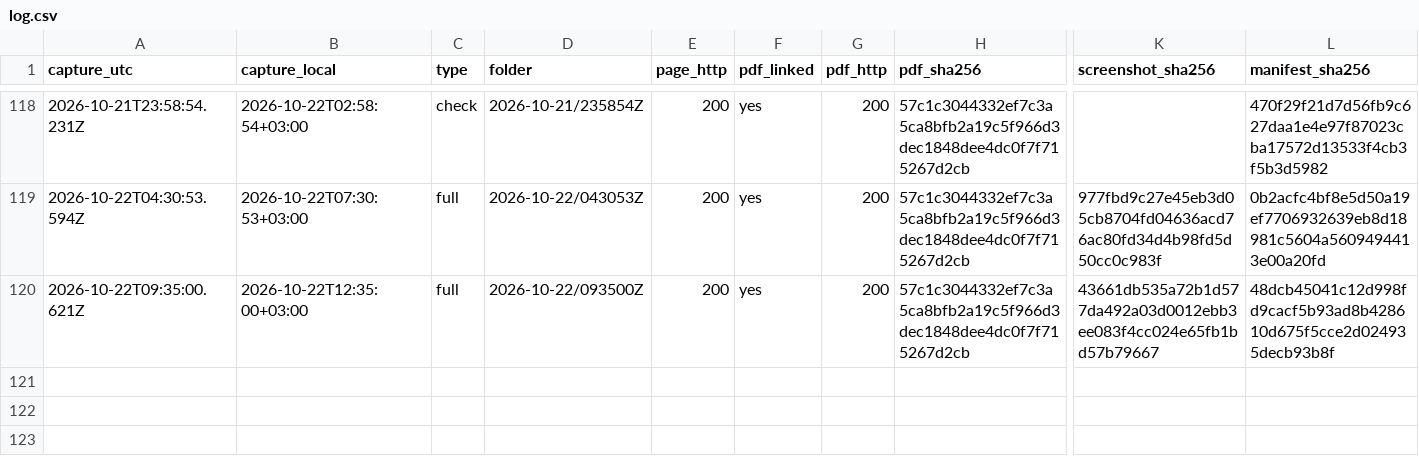
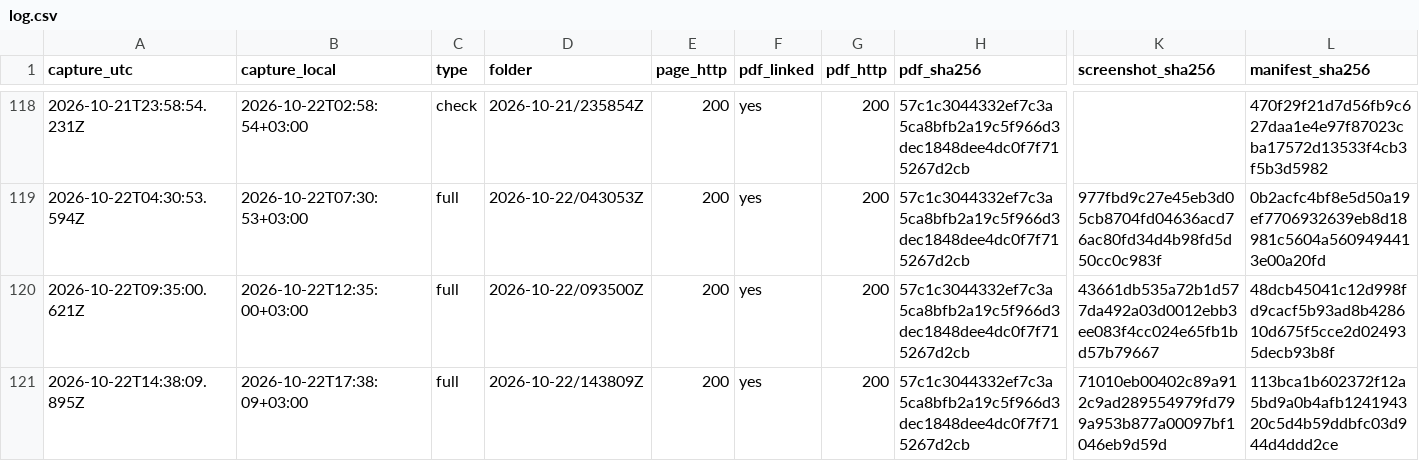
Before and after one commit to irinamarton/aq_proof, a CSV file: archive/log.csv, drawn as a sheet; only a part is shown, gaps mark what is left out; rows hold the shown columns only; the diff names each change by its address in the sheet, - before the commit and + after, or states it on an @@ line.

```diff
--- a/archive/log.csv
+++ b/archive/log.csv
+row 121: 2026-10-22T14:38:09.895Z | 2026-10-22T17:38:09+03:00 | full | 2026-10-22/143809Z | 200 | yes | 200 | 57c1c3044332ef7c3a5ca8bfb2a19c5f966d3dec1848dee4dc0f7f715267d2cb | 71010eb00402c89a912c9ad289554979fd799a953b877a00097bf1046eb9d59d | 113bca1b602372f12a5bd9a0b4afb124194320c5d4b59ddbfc03d944d4ddd2ce
```
Also changed, not shown: 16 other files.
